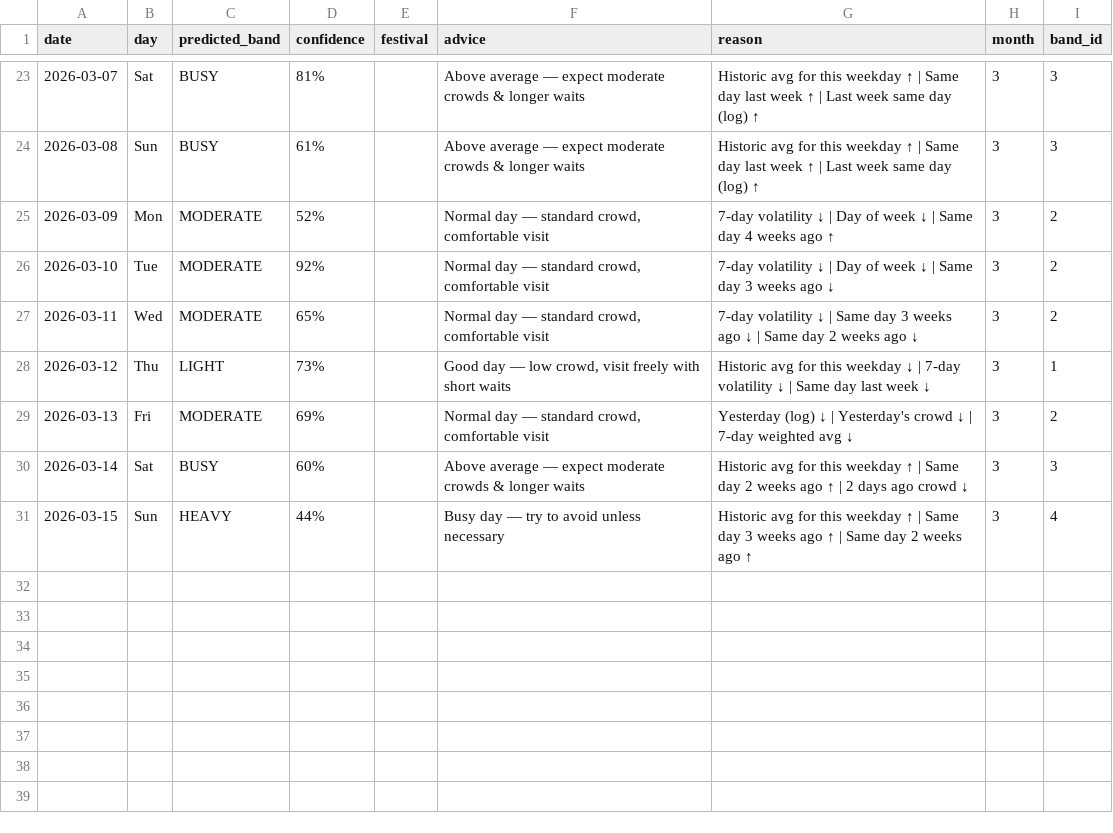
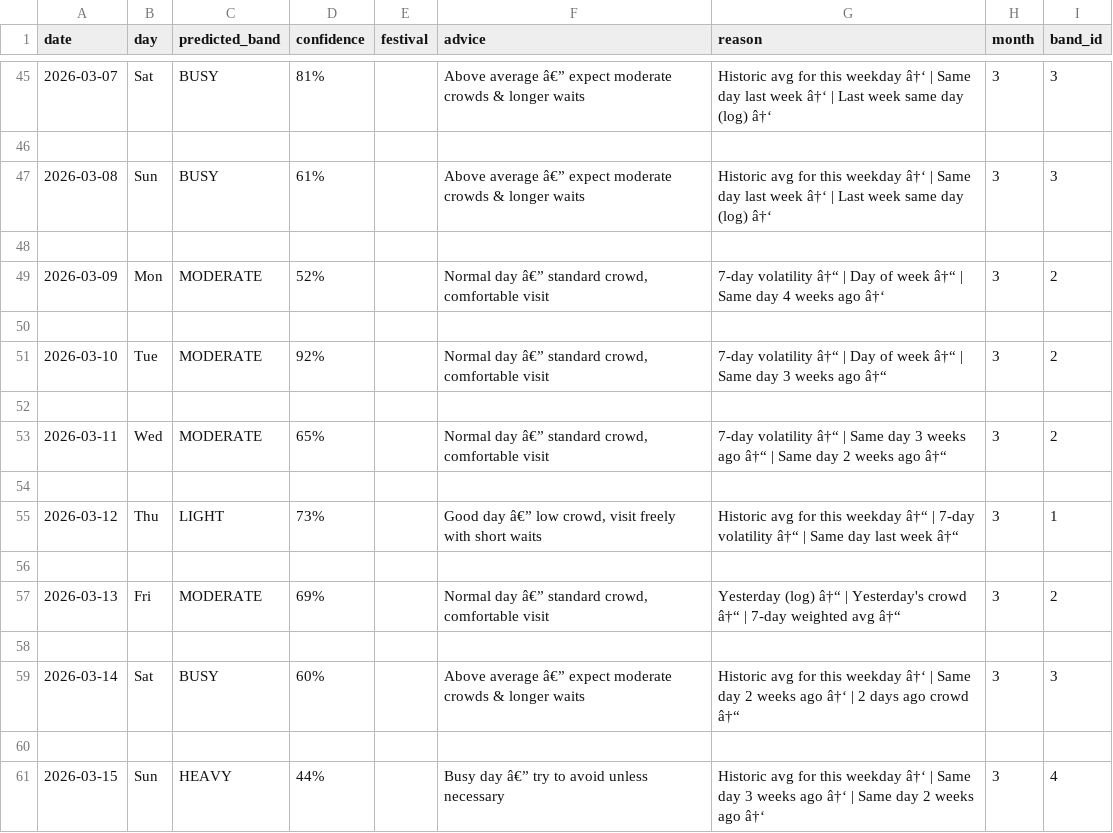
Before and after one commit to vishnu-madhav-2454/tirumala-darshan-prediction, a CSV file: artefacts/advisory_v5/forecast_30day.csv, drawn as a sheet; only a part is shown, gaps mark what is left out; the diff covers the shown part only.

```diff
--- a/artefacts/advisory_v5/forecast_30day.csv
+++ b/artefacts/advisory_v5/forecast_30day.csv
@@ -23,9 +45,17 @@ date,day,predicted_band,confidence,festival,advice,reason,month,band_id
-2026-03-07,Sat,BUSY,81%,,Above average — expect moderate crowds & longer waits,Historic avg for this weekday ↑ | Same day last week ↑ | Last week same day (log) ↑,3,3
-2026-03-08,Sun,BUSY,61%,,Above average — expect moderate crowds & longer waits,Historic avg for this weekday ↑ | Same day last week ↑ | Last week same day (log) ↑,3,3
-2026-03-09,Mon,MODERATE,52%,,"Normal day — standard crowd, comfortable visit",7-day volatility ↓ | Day of week ↓ | Same day 4 weeks ago ↑,3,2
-2026-03-10,Tue,MODERATE,92%,,"Normal day — standard crowd, comfortable visit",7-day volatility ↓ | Day of week ↓ | Same day 3 weeks ago ↓,3,2
-2026-03-11,Wed,MODERATE,65%,,"Normal day — standard crowd, comfortable visit",7-day volatility ↓ | Same day 3 weeks ago ↓ | Same day 2 weeks ago ↓,3,2
-2026-03-12,Thu,LIGHT,73%,,"Good day — low crowd, visit freely with short waits",Historic avg for this weekday ↓ | 7-day volatility ↓ | Same day last week ↓,3,1
-2026-03-13,Fri,MODERATE,69%,,"Normal day — standard crowd, comfortable visit",Yesterday (log) ↓ | Yesterday's crowd ↓ | 7-day weighted avg ↓,3,2
-2026-03-14,Sat,BUSY,60%,,Above average — expect moderate crowds & longer waits,Historic avg for this weekday ↑ | Same day 2 weeks ago ↑ | 2 days ago crowd ↓,3,3
-2026-03-15,Sun,HEAVY,44%,,Busy day — try to avoid unless necessary,Historic avg for this weekday ↑ | Same day 3 weeks ago ↑ | Same day 2 weeks ago ↑,3,4
+2026-03-07,Sat,BUSY,81%,,Above average â€” expect moderate crowds & longer waits,Historic avg for this weekday â†‘ | Same day last week â†‘ | Last week same day (log) â†‘,3,3
+
+2026-03-08,Sun,BUSY,61%,,Above average â€” expect moderate crowds & longer waits,Historic avg for this weekday â†‘ | Same day last week â†‘ | Last week same day (log) â†‘,3,3
+
+2026-03-09,Mon,MODERATE,52%,,"Normal day â€” standard crowd, comfortable visit",7-day volatility â†“ | Day of week â†“ | Same day 4 weeks ago â†‘,3,2
+
+2026-03-10,Tue,MODERATE,92%,,"Normal day â€” standard crowd, comfortable visit",7-day volatility â†“ | Day of week â†“ | Same day 3 weeks ago â†“,3,2
+
+2026-03-11,Wed,MODERATE,65%,,"Normal day â€” standard crowd, comfortable visit",7-day volatility â†“ | Same day 3 weeks ago â†“ | Same day 2 weeks ago â†“,3,2
+
+2026-03-12,Thu,LIGHT,73%,,"Good day â€” low crowd, visit freely with short waits",Historic avg for this weekday â†“ | 7-day volatility â†“ | Same day last week â†“,3,1
+
+2026-03-13,Fri,MODERATE,69%,,"Normal day â€” standard crowd, comfortable visit",Yesterday (log) â†“ | Yesterday's crowd â†“ | 7-day weighted avg â†“,3,2
+
+2026-03-14,Sat,BUSY,60%,,Above average â€” expect moderate crowds & longer waits,Historic avg for this weekday â†‘ | Same day 2 weeks ago â†‘ | 2 days ago crowd â†“,3,3
+
+2026-03-15,Sun,HEAVY,44%,,Busy day â€” try to avoid unless necessary,Historic avg for this weekday â†‘ | Same day 3 weeks ago â†‘ | Same day 2 weeks ago â†‘,3,4
```
Also changed, not shown: 22 added rows and 42 edited cells elsewhere in this file, 4 other files.
